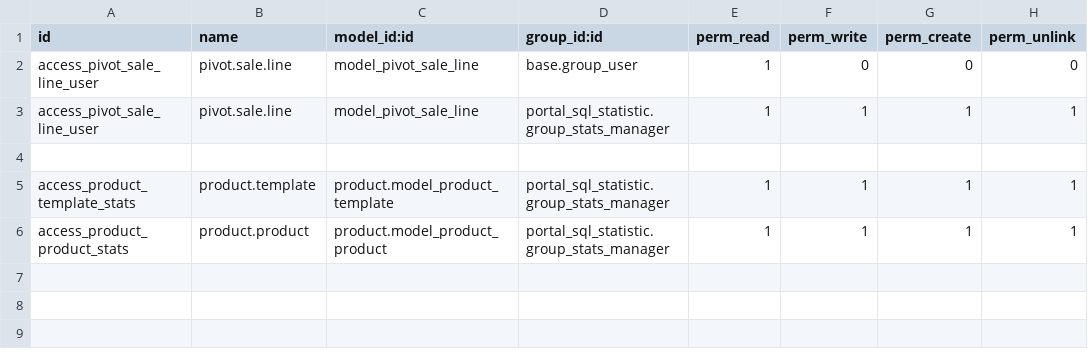
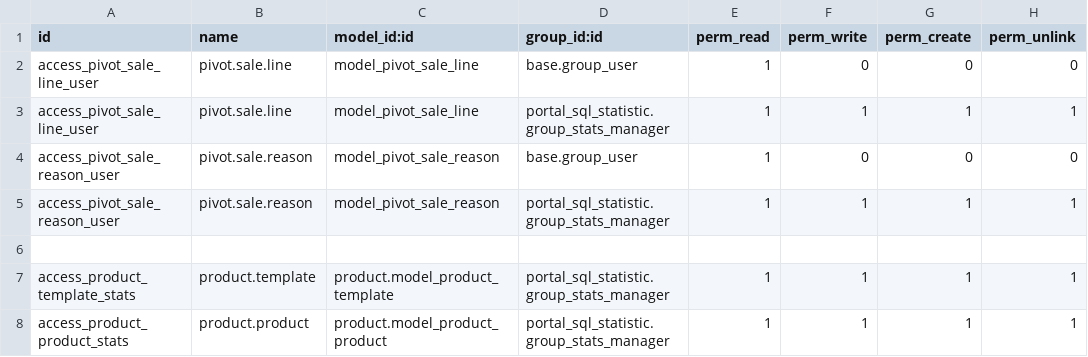
Before and after one commit to Micronaet/micronaet-portal, a CSV file: portal_sql_statistic/security/ir.model.access.csv, drawn as a sheet.

Commit message:
generic bugfix (fast message)

```diff
--- a/portal_sql_statistic/security/ir.model.access.csv
+++ b/portal_sql_statistic/security/ir.model.access.csv
@@ -3,2 +3,4 @@ access_pivot_sale_line_user,pivot.sale.line,model_pivot_sale_line,base.group_use
 access_pivot_sale_line_user,pivot.sale.line,model_pivot_sale_line,portal_sql_statistic.group_stats_manager,1,1,1,1
+access_pivot_sale_reason_user,pivot.sale.reason,model_pivot_sale_reason,base.group_user,1,0,0,0
+access_pivot_sale_reason_user,pivot.sale.reason,model_pivot_sale_reason,portal_sql_statistic.group_stats_manager,1,1,1,1
 
```
